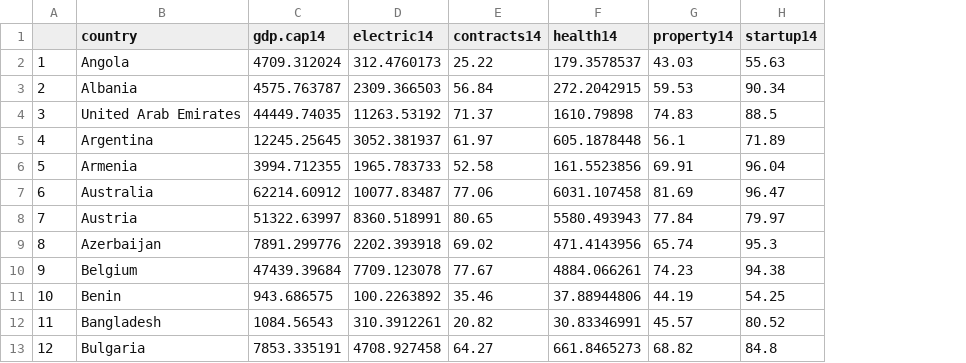
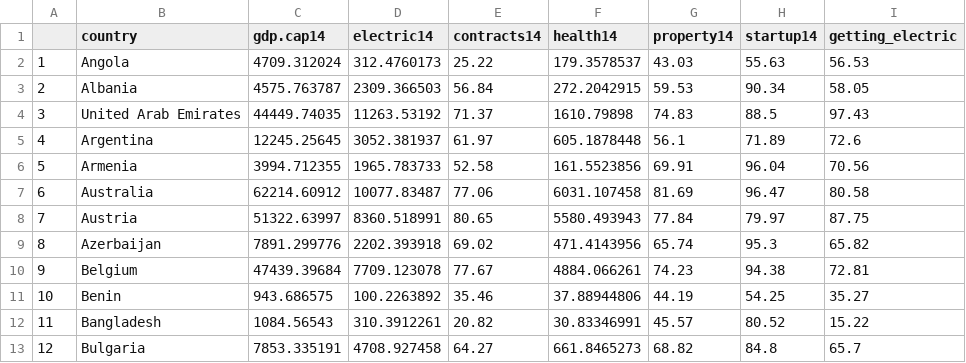
Before and after one commit to hthaivu/PS2, a CSV file: ps2.csv, drawn as a sheet; only a part is shown; the diff names each change by its address in the sheet, - before the commit and + after, or states it on an @@ line.

```diff
--- a/ps2.csv
+++ b/ps2.csv
+column I (getting_electric), rows 2-13: 56.53 | 58.05 | 97.43 | 72.6 | 70.56 | 80.58 | 87.75 | 65.82 | 72.81 | 35.27 | 15.22 | 65.7
```
Also changed, not shown: 2 other files.
